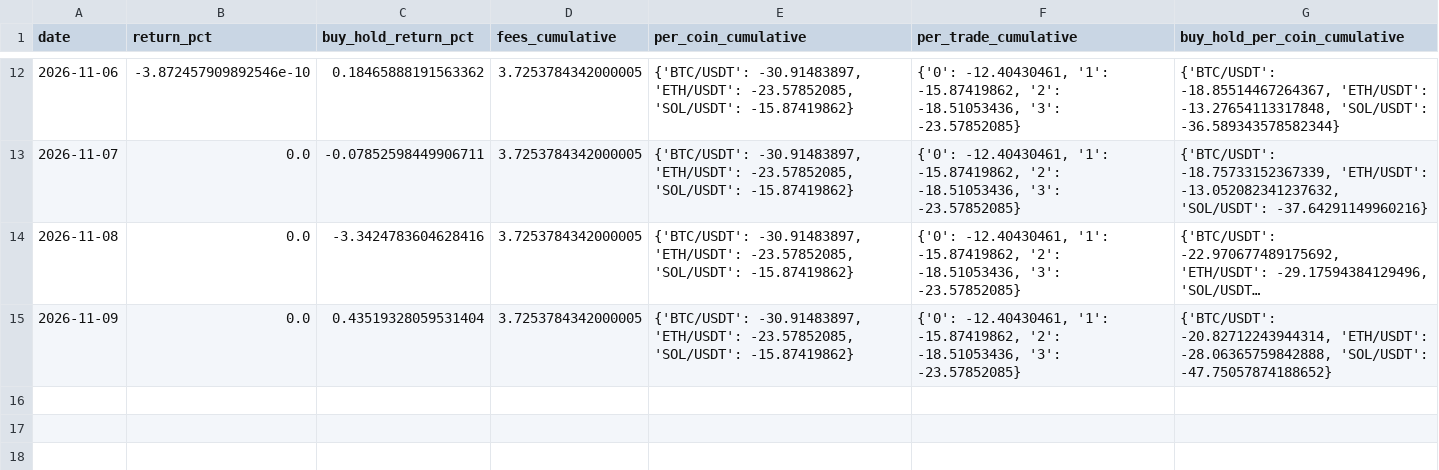
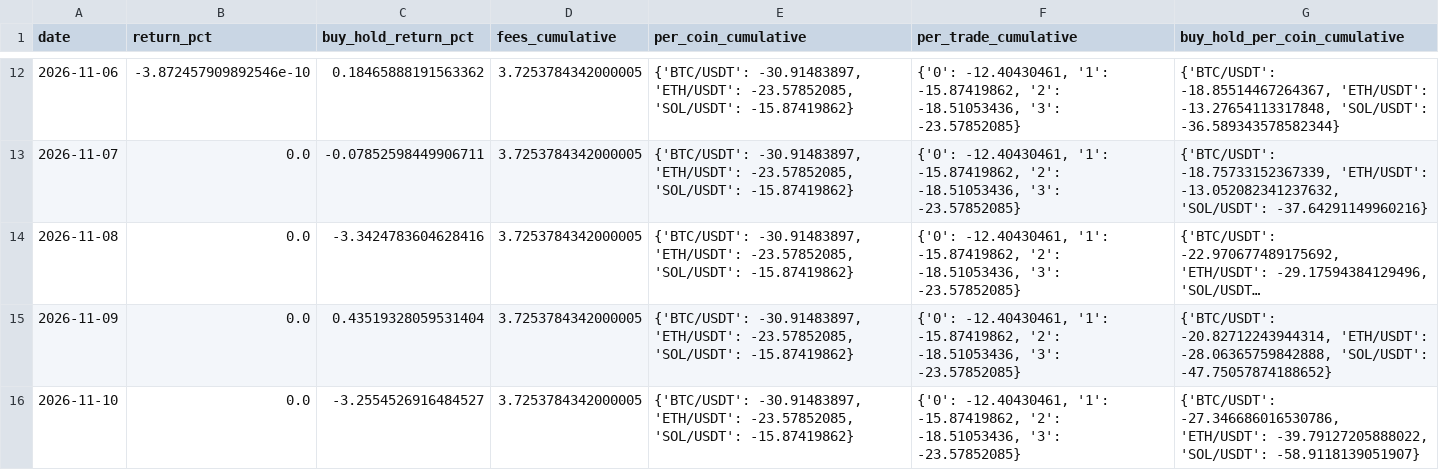
Before and after one commit to SametAlici/ai-crypto-trader-paper, a CSV file: results/r1/daily_returns.csv, drawn as a sheet; only a part is shown, gaps mark what is left out; long unchanged cells end in ….

```diff
--- a/results/r1/daily_returns.csv
+++ b/results/r1/daily_returns.csv
@@ -15 +15,2 @@ date,return_pct,buy_hold_return_pct,fees_cumulative,per_coin_cumulative,per_trad
 2026-11-09,0.0,0.43519328059531404,3.7253784342000005,"{'BTC/USDT': -30.91483897, 'ETH/USDT': -23.57852085, 'SOL/USDT': -15.87419862}","{'0': -12.40430461, '1': -15.87419862, '2': -18.51053436, '3': -23.57852085}","{'BTC/USDT': -20.82712243944314, 'ETH/USDT': -28.06365759842888, 'SOL/USDT': -47.75057874188652}"
+2026-11-10,0.0,-3.2554526916484527,3.7253784342000005,"{'BTC/USDT': -30.91483897, 'ETH/USDT': -23.57852085, 'SOL/USDT': -15.87419862}","{'0': -12.40430461, '1': -15.87419862, '2': -18.51053436, '3': -23.57852085}","{'BTC/USDT': -27.346686016530786, 'ETH/USDT': -39.79127205888022, 'SOL/USDT': -58.9118139051907}"
```
Also changed, not shown: results/r1/equity.csv, results/r5/daily_returns.csv, 14 other files.
